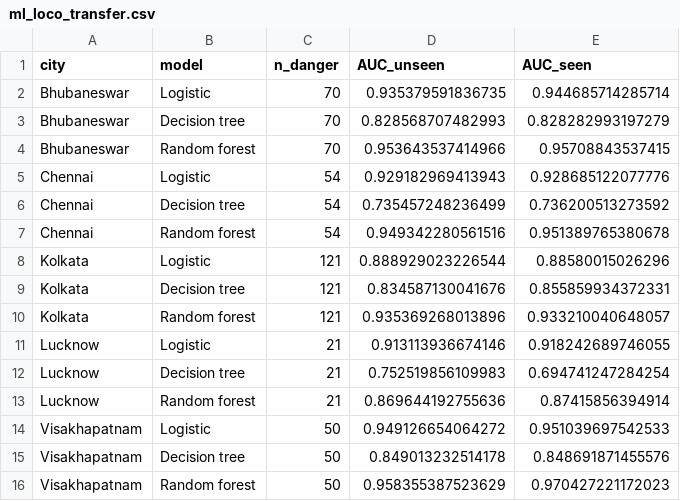
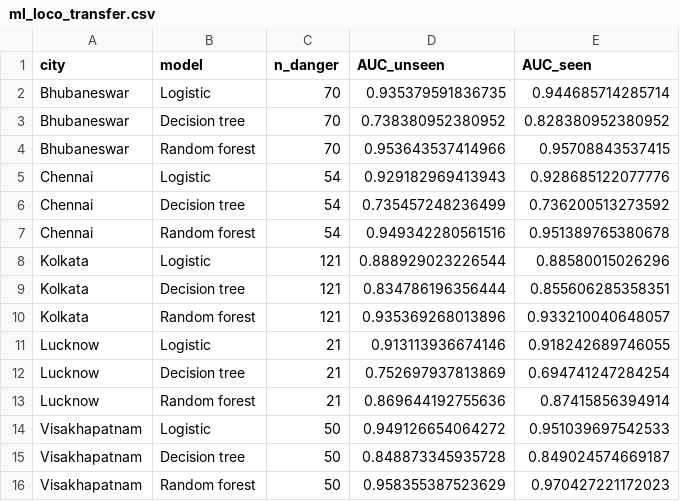
Before and after one commit to XArhaanshX/SilentHeat, a CSV file: outputs/tables/ml_loco_transfer.csv, drawn as a sheet.

```diff
--- a/outputs/tables/ml_loco_transfer.csv
+++ b/outputs/tables/ml_loco_transfer.csv
@@ -2,3 +2,3 @@
 "Bhubaneswar","Logistic",70,0.935379591836735,0.944685714285714
-"Bhubaneswar","Decision tree",70,0.828568707482993,0.828282993197279
+"Bhubaneswar","Decision tree",70,0.738380952380952,0.828380952380952
 "Bhubaneswar","Random forest",70,0.953643537414966,0.95708843537415
@@ -8,9 +8,9 @@
 "Kolkata","Logistic",121,0.888929023226544,0.88580015026296
-"Kolkata","Decision tree",121,0.834587130041676,0.855859934372331
+"Kolkata","Decision tree",121,0.834786196356444,0.855606285358351
 "Kolkata","Random forest",121,0.935369268013896,0.933210040648057
 "Lucknow","Logistic",21,0.913113936674146,0.918242689746055
-"Lucknow","Decision tree",21,0.752519856109983,0.694741247284254
+"Lucknow","Decision tree",21,0.752697937813869,0.694741247284254
 "Lucknow","Random forest",21,0.869644192755636,0.87415856394914
 "Visakhapatnam","Logistic",50,0.949126654064272,0.951039697542533
-"Visakhapatnam","Decision tree",50,0.849013232514178,0.848691871455576
+"Visakhapatnam","Decision tree",50,0.848873345935728,0.849024574669187
 "Visakhapatnam","Random forest",50,0.958355387523629,0.970427221172023
```
Also changed, not shown: outputs/tables/ml_hybrid_alerts.csv, outputs/tables/ml_skill_by_lead.csv, 2 other files.
